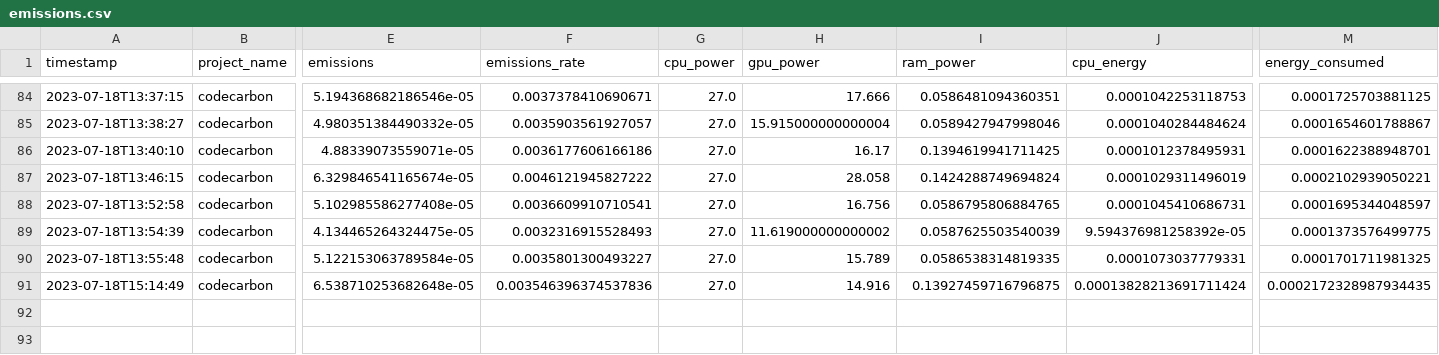
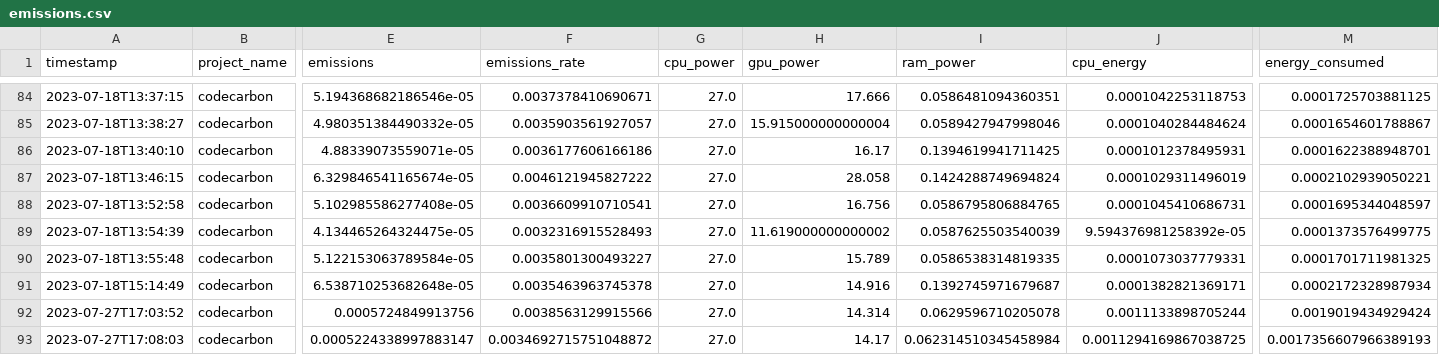
Before and after one commit to hochschule-darmstadt/MetaAutoML, a CSV file: adapters/LAMA/emissions.csv, drawn as a sheet; only a part is shown, gaps mark what is left out; rows hold the shown columns only; the diff names each change by its address in the sheet, - before the commit and + after, or states it on an @@ line.

```diff
--- a/adapters/LAMA/emissions.csv
+++ b/adapters/LAMA/emissions.csv
-F91 (emissions_rate): 0.003546396374537836
+F91 (emissions_rate): 0.0035463963745378
-I91 (ram_power): 0.13927459716796875
+I91 (ram_power): 0.1392745971679687
-J91 (cpu_energy): 0.00013828213691711424
+J91 (cpu_energy): 0.0001382821369171
-M91 (energy_consumed): 0.0002172328987934435
+M91 (energy_consumed): 0.0002172328987934
+row 92: 2023-07-27T17:03:52 | codecarbon | 0.0005724849913756 | 0.0038563129915566 | 27.0 | 14.314 | 0.0629596710205078 | 0.0011133898705244 | 0.0019019434929424
+row 93: 2023-07-27T17:08:03 | codecarbon | 0.0005224338997883147 | 0.0034692715751048872 | 27.0 | 14.17 | 0.062314510345458984 | 0.0011294169867038725 | 0.0017356607966389193
```
Also changed, not shown: 33 other files.
